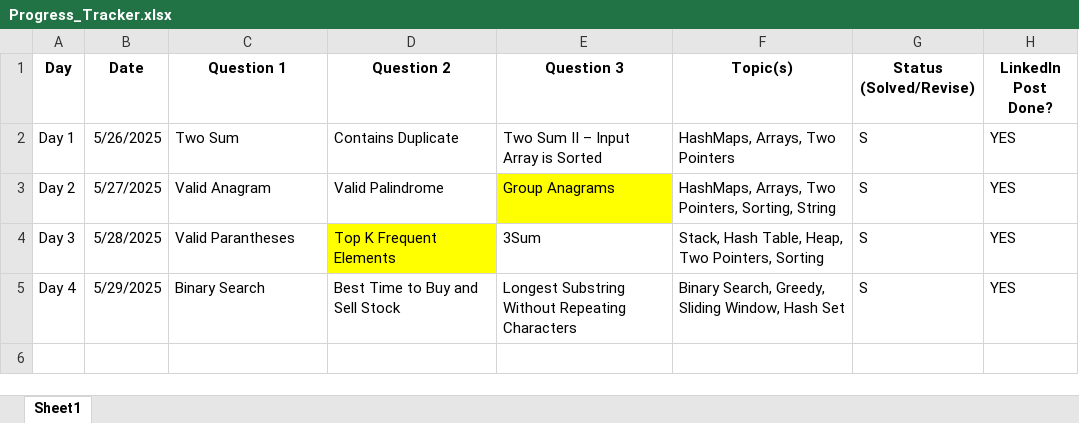
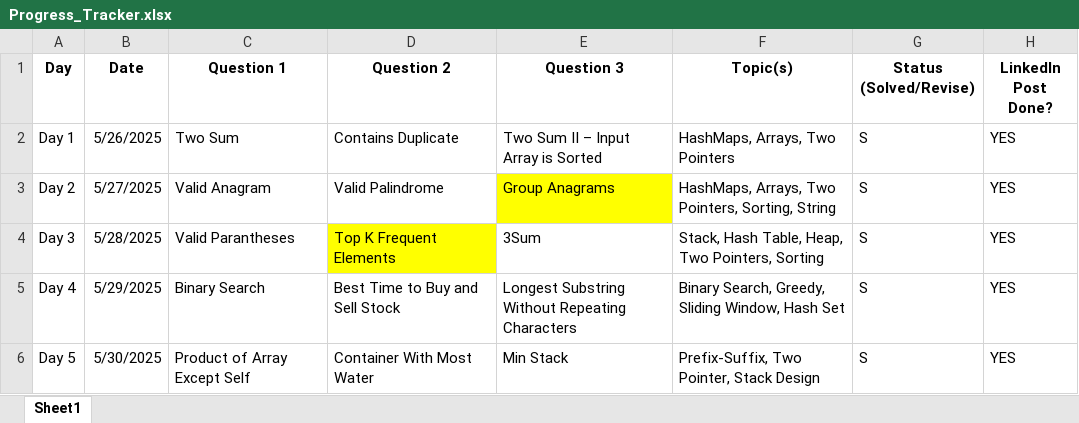
Before and after one commit to rhythmtaneja/90Day-LeetCode-Challenge, an Excel workbook: Progress_Tracker.xlsx, sheet Sheet1, drawn as a sheet; values as stored, in another font and other column widths than the file's, no borders; the diff names each change by its address in the sheet, - before the commit and + after, or states it on an @@ line.

Commit message:
Add files via upload

```diff
--- a/Progress_Tracker.xlsx (sheet Sheet1)
+++ b/Progress_Tracker.xlsx (sheet Sheet1)
+row 6: Day 5 | 5/30/2025 | Product of Array Except Self | Container With Most Water | Min Stack | Prefix-Suffix, Two Pointer, Stack Design | S | YES
```
